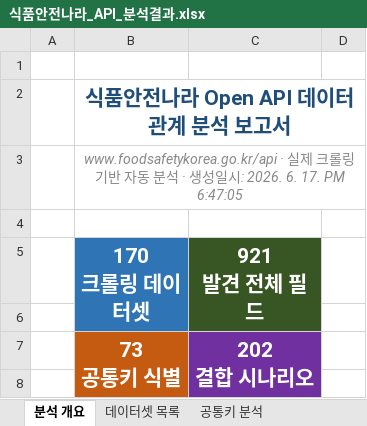
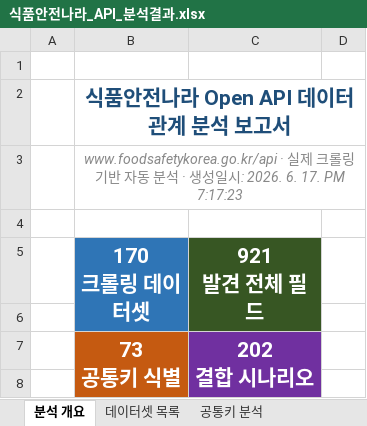
Before and after one commit to artiordex/food-safety, an Excel workbook: 식품안전나라_API_분석결과.xlsx, sheet 분석 개요, drawn as a sheet; only a part is shown; values as stored, in another font and other column widths than the file's, no borders; the diff names each change by its address in the sheet, - before the commit and + after, or states it on an @@ line.

```diff
--- a/식품안전나라_API_분석결과.xlsx (sheet 분석 개요)
+++ b/식품안전나라_API_분석결과.xlsx (sheet 분석 개요)
-B3 (170 크롤링 데이터셋): …17. PM 6:47:05
+B3 (170 크롤링 데이터셋): …17. PM 7:17:23
```
Also changed, not shown: sheet SQLite 체인 조인 (SQL), sheet SQLite 직접 조인 검증 (SQL), 9 other files.
